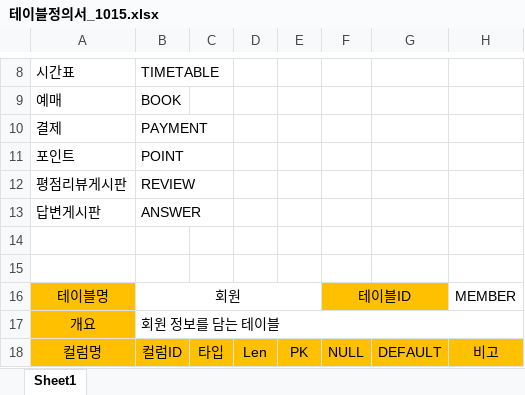
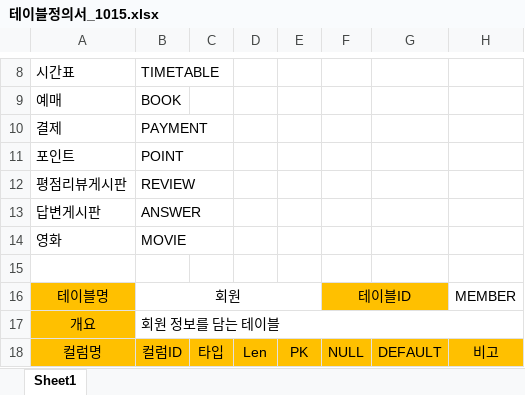
Before and after one commit to smpk32/ParkBox, an Excel workbook: 테이블정의서/테이블정의서_1015.xlsx, sheet Sheet1, drawn as a sheet; only a part is shown, gaps mark what is left out; values as stored, in another font and other column widths than the file's, no borders; the diff names each change by its address in the sheet, - before the commit and + after, or states it on an @@ line.

```diff
--- a/테이블정의서/테이블정의서_1015.xlsx (sheet Sheet1)
+++ b/테이블정의서/테이블정의서_1015.xlsx (sheet Sheet1)
-row 14: (empty)
+row 14: 영화 | MOVIE
```
Also changed, not shown: 회의내용/기능정의서_201019.xlsx, 1 other file.
